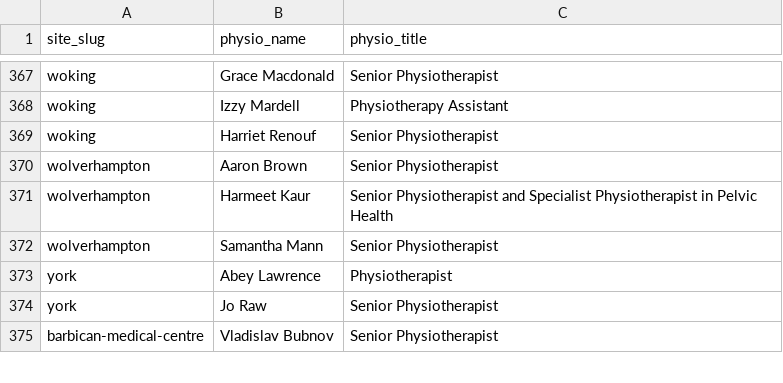
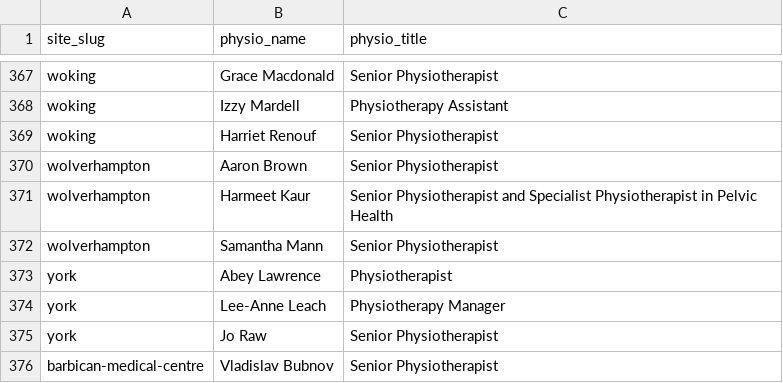
Before and after one commit to Markie454/nuffield-physio-dashboard, a CSV file: physio_roster.csv, drawn as a sheet; only a part is shown, gaps mark what is left out; the diff names each change by its address in the sheet, - before the commit and + after, or states it on an @@ line.

```diff
--- a/physio_roster.csv
+++ b/physio_roster.csv
+row 374: york | Lee-Anne Leach | Physiotherapy Manager
```
Also changed, not shown: all_sites_slots.csv, site_physio_counts.csv, 3 other files.
